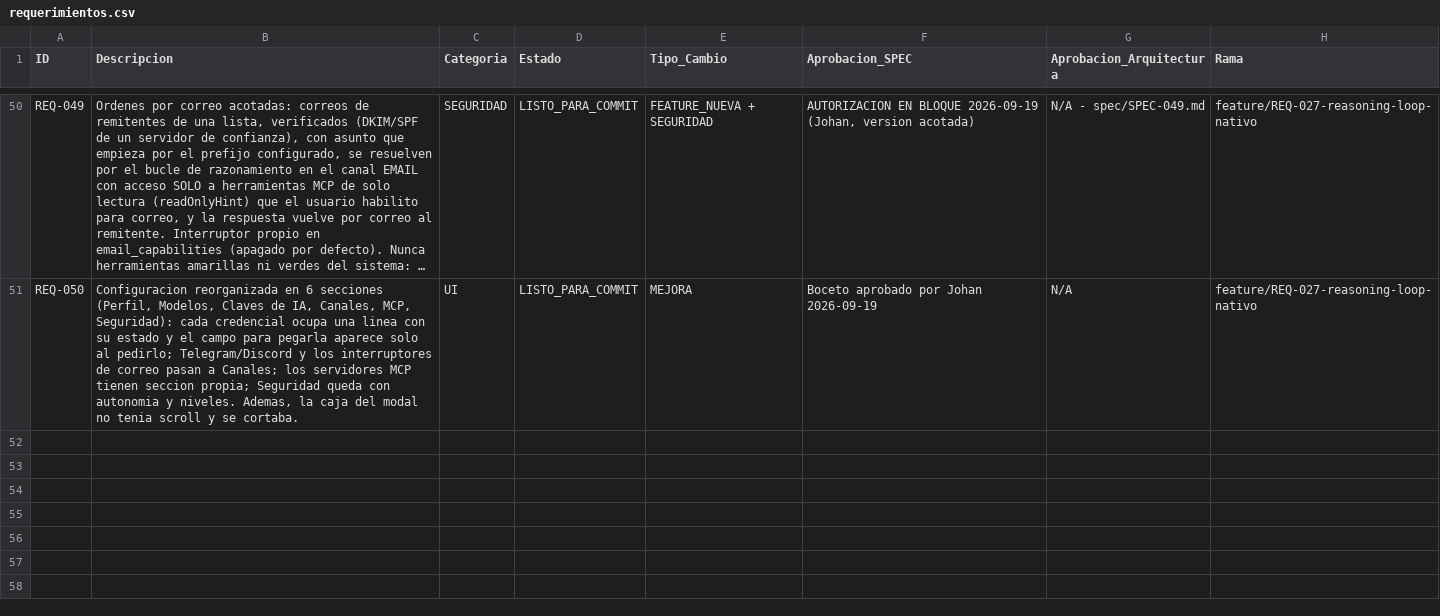
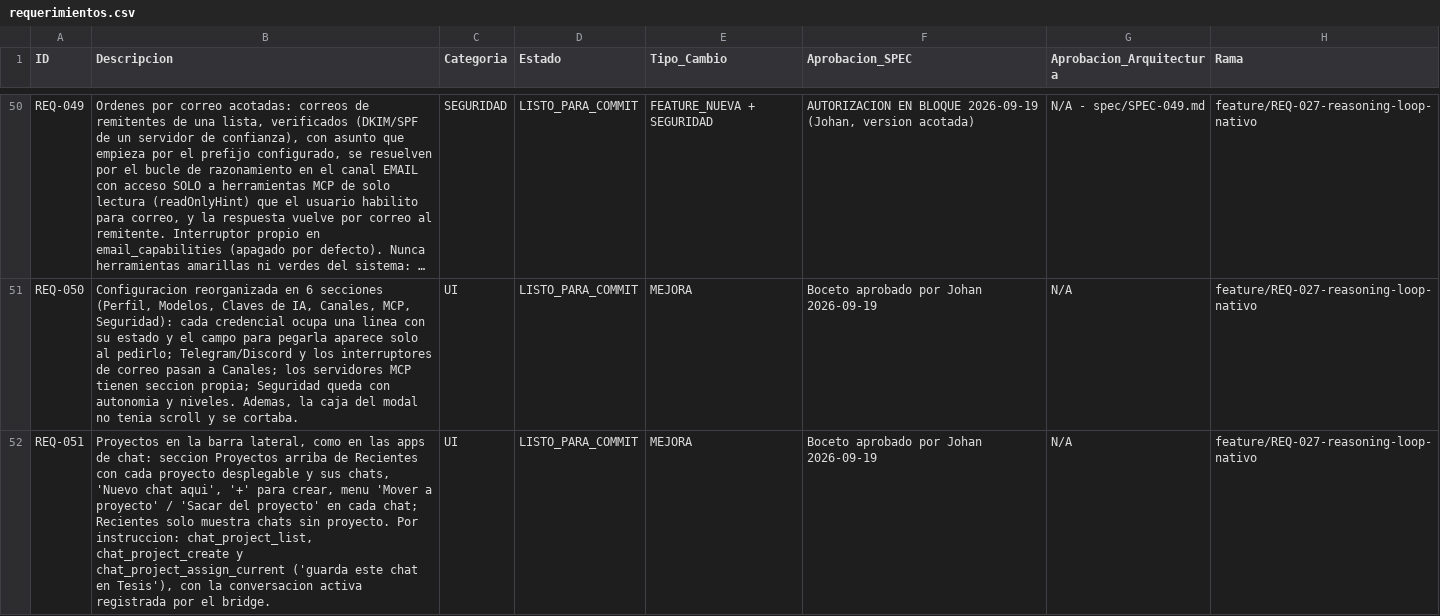
Before and after one commit to johanrodriguezdev/agent-ia, a CSV file: agente_ia/requerimientos.csv, drawn as a sheet; only a part is shown, gaps mark what is left out; long unchanged cells end in …; the diff names each change by its address in the sheet, - before the commit and + after, or states it on an @@ line.

```diff
--- a/agente_ia/requerimientos.csv
+++ b/agente_ia/requerimientos.csv
+row 52: REQ-051 | Proyectos en la barra lateral, como en las apps de chat: seccion Proyectos arriba de Recientes con cada proyecto desplegable y sus chats, 'Nuevo chat aqui', '+' para crear, menu 'Mover a proyecto' / 'Sacar del proyecto' en cada chat; Recientes solo muestra chats sin proyecto. Por instruccion: chat_project_list, chat_project_create y chat_project_assign_current ('guarda este chat en Tesis'), con la conversacion activa registrada por el bridge. | UI | LISTO_PARA_COMMIT | MEJORA | Boceto aprobado por Johan 2026-09-19 | N/A | feature/REQ-027-reasoning-loop-nativo
```
Also changed, not shown: 15 other files.
